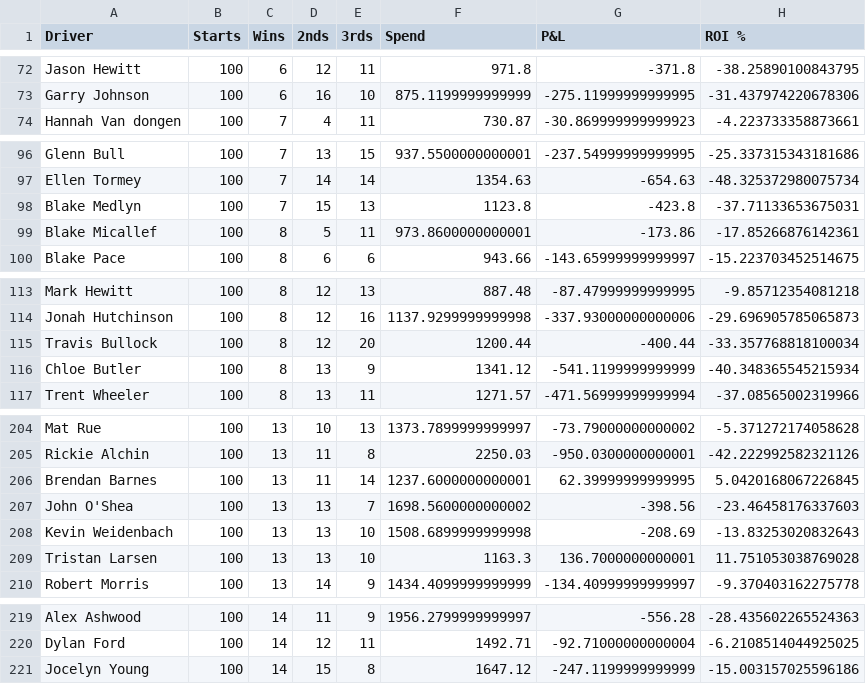
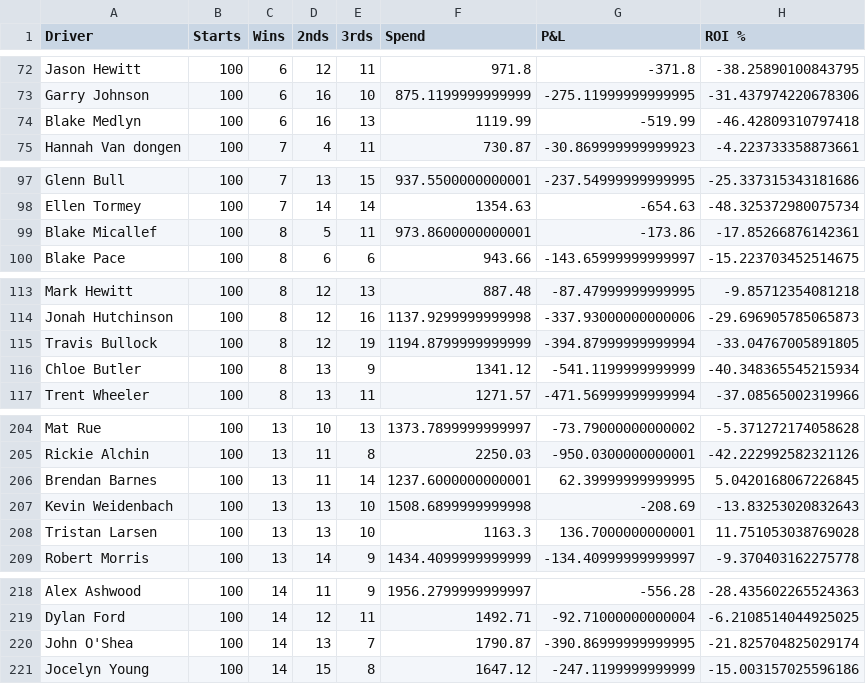
Before and after one commit to harnessapp/harness-csv-data, a CSV file: Cold Drivers.csv, drawn as a sheet; only a part is shown, gaps mark what is left out.

```diff
--- a/Cold Drivers.csv
+++ b/Cold Drivers.csv
@@ -73,2 +73,3 @@ Jason Hewitt,100,6,12,11,971.8,-371.8,-38.25890100843795
 Garry Johnson,100,6,16,10,875.1199999999999,-275.11999999999995,-31.437974220678306
+Blake Medlyn,100,6,16,13,1119.99,-519.99,-46.42809310797418
 Hannah Van dongen,100,7,4,11,730.87,-30.869999999999923,-4.223733358873661
@@ -97,3 +98,2 @@ Glenn Bull,100,7,13,15,937.5500000000001,-237.54999999999995,-25.337315343181686
 Ellen Tormey,100,7,14,14,1354.63,-654.63,-48.325372980075734
-Blake Medlyn,100,7,15,13,1123.8,-423.8,-37.71133653675031
 Blake Micallef,100,8,5,11,973.8600000000001,-173.86,-17.85266876142361
@@ -114,3 +114,3 @@ Mark Hewitt,100,8,12,13,887.48,-87.47999999999995,-9.85712354081218
 Jonah Hutchinson,100,8,12,16,1137.9299999999998,-337.93000000000006,-29.696905785065873
-Travis Bullock,100,8,12,20,1200.44,-400.44,-33.357768818100034
+Travis Bullock,100,8,12,19,1194.8799999999999,-394.87999999999994,-33.04767005891805
 Chloe Butler,100,8,13,9,1341.12,-541.1199999999999,-40.348365545215934
@@ -206,3 +206,2 @@ Rickie Alchin,100,13,11,8,2250.03,-950.0300000000001,-42.222992582321126
 Brendan Barnes,100,13,11,14,1237.6000000000001,62.39999999999995,5.0420168067226845
-John O'Shea,100,13,13,7,1698.5600000000002,-398.56,-23.46458176337603
 Kevin Weidenbach,100,13,13,10,1508.6899999999998,-208.69,-13.83253020832643
@@ -220,2 +219,3 @@ Alex Ashwood,100,14,11,9,1956.2799999999997,-556.28,-28.435602265524363
 Dylan Ford,100,14,12,11,1492.71,-92.71000000000004,-6.2108514044925025
+John O'Shea,100,14,13,7,1790.87,-390.86999999999995,-21.825704825029174
 Jocelyn Young,100,14,15,8,1647.12,-247.1199999999999,-15.003157025596186
```
Also changed, not shown: Cold Drivers 30.csv, Hot Drivers 30.csv, 10 other files.
